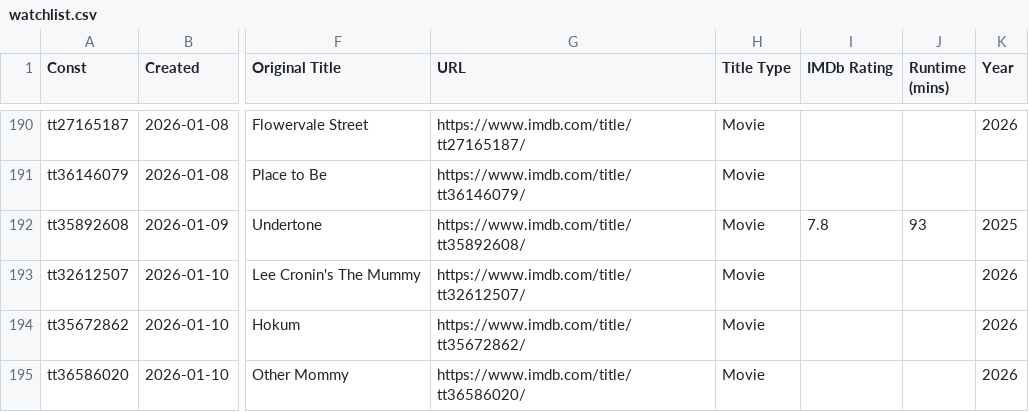
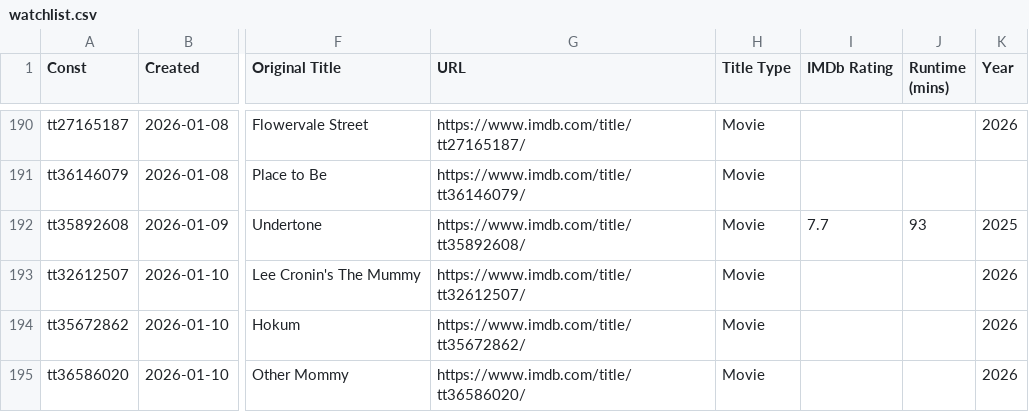
Before and after one commit to josh/imdb-data, a CSV file: watchlist.csv, drawn as a sheet; only a part is shown, gaps mark what is left out; the diff covers the shown part only; the diff names each change by its address in the sheet, - before the commit and + after, or states it on an @@ line.

```diff
--- a/watchlist.csv
+++ b/watchlist.csv
-I192 (IMDb Rating): 7.8
+I192 (IMDb Rating): 7.7
```
Also changed, not shown: 1 added row and 5 edited cells elsewhere in this file.
